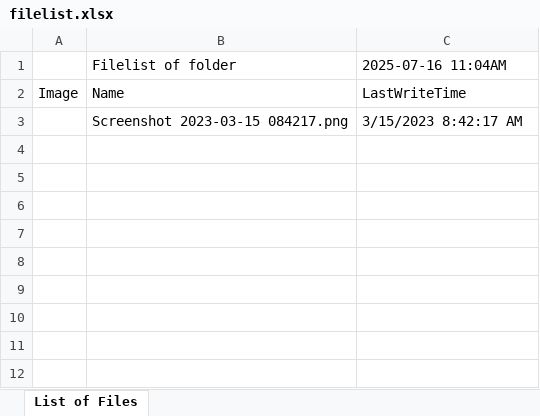
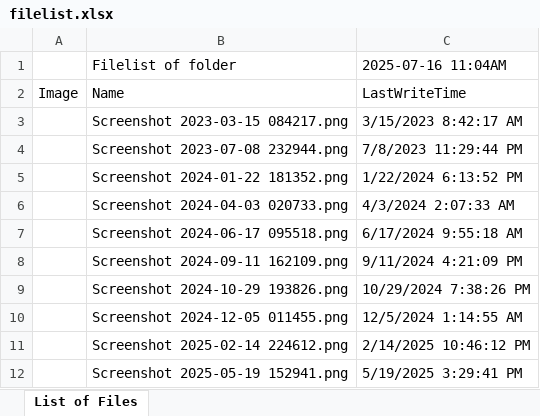
Before and after one commit to aluan-fooshe/aluan-daily_log_entries, an Excel workbook: filelist.xlsx, sheet List of Files, drawn as a sheet; values as stored, in another font and other column widths than the file's, no borders; charts and pictures not drawn; the diff names each change by its address in the sheet, - before the commit and + after, or states it on an @@ line.

```diff
--- a/filelist.xlsx (sheet List of Files)
+++ b/filelist.xlsx (sheet List of Files)
+row 4:  | Screenshot 2023-07-08 232944.png | 7/8/2023 11:29:44 PM
+row 5:  | Screenshot 2024-01-22 181352.png | 1/22/2024 6:13:52 PM
+row 6:  | Screenshot 2024-04-03 020733.png | 4/3/2024 2:07:33 AM
+row 7:  | Screenshot 2024-06-17 095518.png | 6/17/2024 9:55:18 AM
+row 8:  | Screenshot 2024-09-11 162109.png | 9/11/2024 4:21:09 PM
+row 9:  | Screenshot 2024-10-29 193826.png | 10/29/2024 7:38:26 PM
+row 10:  | Screenshot 2024-12-05 011455.png | 12/5/2024 1:14:55 AM
+row 11:  | Screenshot 2025-02-14 224612.png | 2/14/2025 10:46:12 PM
+row 12:  | Screenshot 2025-05-19 152941.png | 5/19/2025 3:29:41 PM
```
Also changed, not shown: charts or pictures, 2 other files.
